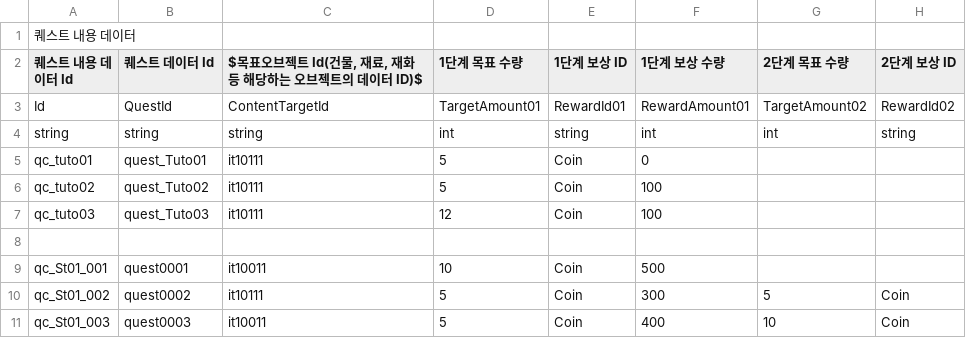
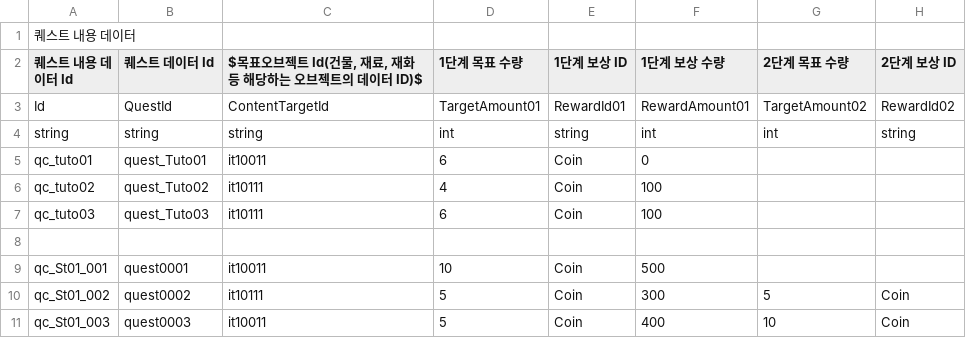
Before and after one commit to CGRJ2/UniMo-GardenOfStars, a CSV file: Assets/000WorkSpaces/CYE/Data/QuestContentData.csv, drawn as a sheet; only a part is shown; the diff names each change by its address in the sheet, - before the commit and + after, or states it on an @@ line.

```diff
--- a/Assets/000WorkSpaces/CYE/Data/QuestContentData.csv
+++ b/Assets/000WorkSpaces/CYE/Data/QuestContentData.csv
-C5: it10111
+C5: it10011
-D5 (1단계 목표 수량): 5
+D5 (1단계 목표 수량): 6
-D6 (1단계 목표 수량): 5
+D6 (1단계 목표 수량): 4
-D7 (1단계 목표 수량): 12
+D7 (1단계 목표 수량): 6
```
Also changed, not shown: Assets/000WorkSpaces/CJM/CSVs/BuildingDataSheetCsv.csv, Assets/000WorkSpaces/JTW/Csvs/StageCsv.csv, 5 other files.
